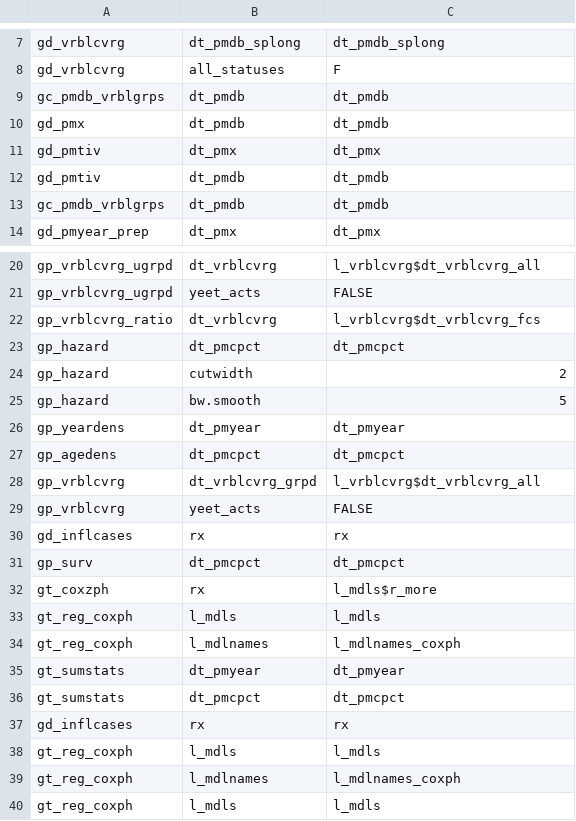
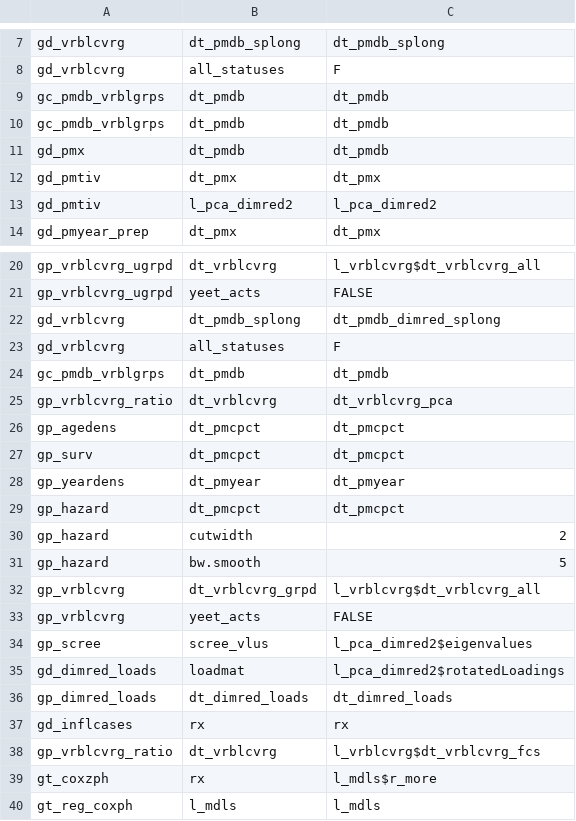
Before and after one commit to swhalemwo/pm_closing, a CSV file: misc/farg_calls.csv, drawn as a sheet; only a part is shown, gaps mark what is left out; the shorter side is filled out with more unchanged rows.

```diff
--- a/misc/farg_calls.csv
+++ b/misc/farg_calls.csv
@@ -9,6 +9,6 @@ gd_vrblcvrg,all_statuses,F
 gc_pmdb_vrblgrps,dt_pmdb,dt_pmdb
+gc_pmdb_vrblgrps,dt_pmdb,dt_pmdb
 gd_pmx,dt_pmdb,dt_pmdb
 gd_pmtiv,dt_pmx,dt_pmx
-gd_pmtiv,dt_pmdb,dt_pmdb
-gc_pmdb_vrblgrps,dt_pmdb,dt_pmdb
+gd_pmtiv,l_pca_dimred2,l_pca_dimred2
 gd_pmyear_prep,dt_pmx,dt_pmx
@@ -21,3 +21,9 @@ gp_vrblcvrg_ugrpd,dt_vrblcvrg,l_vrblcvrg$dt_vrblcvrg_all
 gp_vrblcvrg_ugrpd,yeet_acts,FALSE
-gp_vrblcvrg_ratio,dt_vrblcvrg,l_vrblcvrg$dt_vrblcvrg_fcs
+gd_vrblcvrg,dt_pmdb_splong,dt_pmdb_dimred_splong
+gd_vrblcvrg,all_statuses,F
+gc_pmdb_vrblgrps,dt_pmdb,dt_pmdb
+gp_vrblcvrg_ratio,dt_vrblcvrg,dt_vrblcvrg_pca
+gp_agedens,dt_pmcpct,dt_pmcpct
+gp_surv,dt_pmcpct,dt_pmcpct
+gp_yeardens,dt_pmyear,dt_pmyear
 gp_hazard,dt_pmcpct,dt_pmcpct
@@ -25,8 +31,9 @@ gp_hazard,cutwidth,2
 gp_hazard,bw.smooth,5
-gp_yeardens,dt_pmyear,dt_pmyear
-gp_agedens,dt_pmcpct,dt_pmcpct
 gp_vrblcvrg,dt_vrblcvrg_grpd,l_vrblcvrg$dt_vrblcvrg_all
 gp_vrblcvrg,yeet_acts,FALSE
+gp_scree,scree_vlus,l_pca_dimred2$eigenvalues
+gd_dimred_loads,loadmat,l_pca_dimred2$rotatedLoadings
+gp_dimred_loads,dt_dimred_loads,dt_dimred_loads
 gd_inflcases,rx,rx
-gp_surv,dt_pmcpct,dt_pmcpct
+gp_vrblcvrg_ratio,dt_vrblcvrg,l_vrblcvrg$dt_vrblcvrg_fcs
 gt_coxzph,rx,l_mdls$r_more
```
Also changed, not shown: misc/nbrs.csv, 4 other files.
